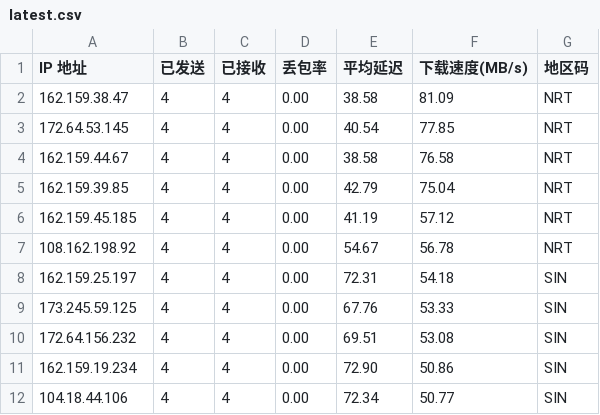
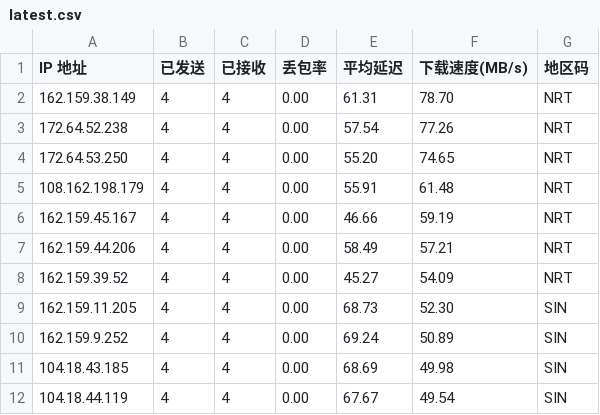
Before and after one commit to ahang39/router, a CSV file: latest.csv, drawn as a sheet; only a part is shown; the diff covers the shown part only.

```diff
--- a/latest.csv
+++ b/latest.csv
@@ -1,12 +1,12 @@
 IP 地址,已发送,已接收,丢包率,平均延迟,下载速度(MB/s),地区码
-162.159.38.47,4,4,0.00,38.58,81.09,NRT
-172.64.53.145,4,4,0.00,40.54,77.85,NRT
-162.159.44.67,4,4,0.00,38.58,76.58,NRT
-162.159.39.85,4,4,0.00,42.79,75.04,NRT
-162.159.45.185,4,4,0.00,41.19,57.12,NRT
-108.162.198.92,4,4,0.00,54.67,56.78,NRT
-162.159.25.197,4,4,0.00,72.31,54.18,SIN
-173.245.59.125,4,4,0.00,67.76,53.33,SIN
-172.64.156.232,4,4,0.00,69.51,53.08,SIN
-162.159.19.234,4,4,0.00,72.90,50.86,SIN
-104.18.44.106,4,4,0.00,72.34,50.77,SIN
+162.159.38.149,4,4,0.00,61.31,78.70,NRT
+172.64.52.238,4,4,0.00,57.54,77.26,NRT
+172.64.53.250,4,4,0.00,55.20,74.65,NRT
+108.162.198.179,4,4,0.00,55.91,61.48,NRT
+162.159.45.167,4,4,0.00,46.66,59.19,NRT
+162.159.44.206,4,4,0.00,58.49,57.21,NRT
+162.159.39.52,4,4,0.00,45.27,54.09,NRT
+162.159.11.205,4,4,0.00,68.73,52.30,SIN
+162.159.9.252,4,4,0.00,69.24,50.89,SIN
+104.18.43.185,4,4,0.00,68.69,49.98,SIN
+104.18.44.119,4,4,0.00,67.67,49.54,SIN
```
Also changed, not shown: 27 edited cells elsewhere in this file, 1 other file.
